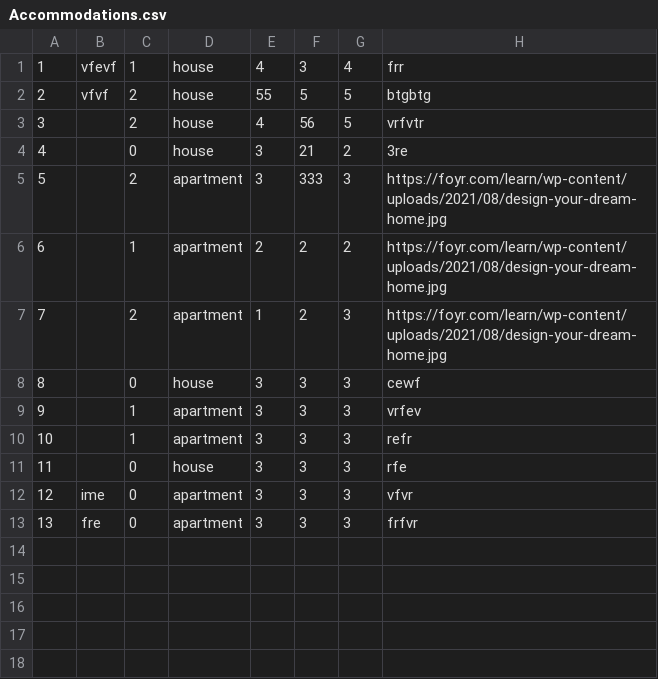
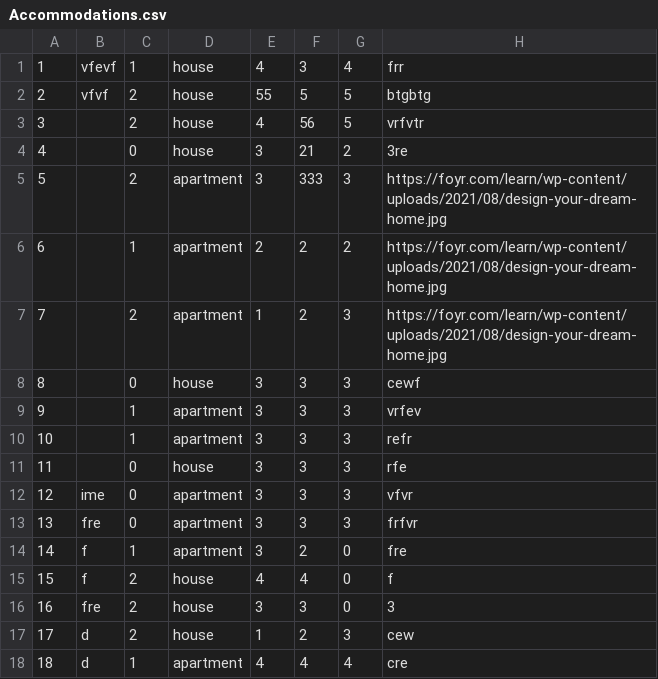
Before and after one commit to vurdelja/FiveStarTours---SIMS, a CSV file: FiveStarTours-Project/FiveStarTours/Resources/Data/Accommodations.csv, drawn as a sheet; the diff names each change by its address in the sheet, - before the commit and + after, or states it on an @@ line.

```diff
--- a/FiveStarTours-Project/FiveStarTours/Resources/Data/Accommodations.csv
+++ b/FiveStarTours-Project/FiveStarTours/Resources/Data/Accommodations.csv
+row 14: 14 | f | 1 | apartment | 3 | 2 | 0 | fre
+row 15: 15 | f | 2 | house | 4 | 4 | 0 | f
+row 16: 16 | fre | 2 | house | 3 | 3 | 0 | 3
+row 17: 17 | d | 2 | house | 1 | 2 | 3 | cew
+row 18: 18 | d | 1 | apartment | 4 | 4 | 4 | cre
```
Also changed, not shown: FiveStarTours-Project/FiveStarTours/Resources/Data/accommondationReservations.csv, FiveStarTours-Project/FiveStarTours/Resources/Data/guestRatings.csv, 10 other files.
